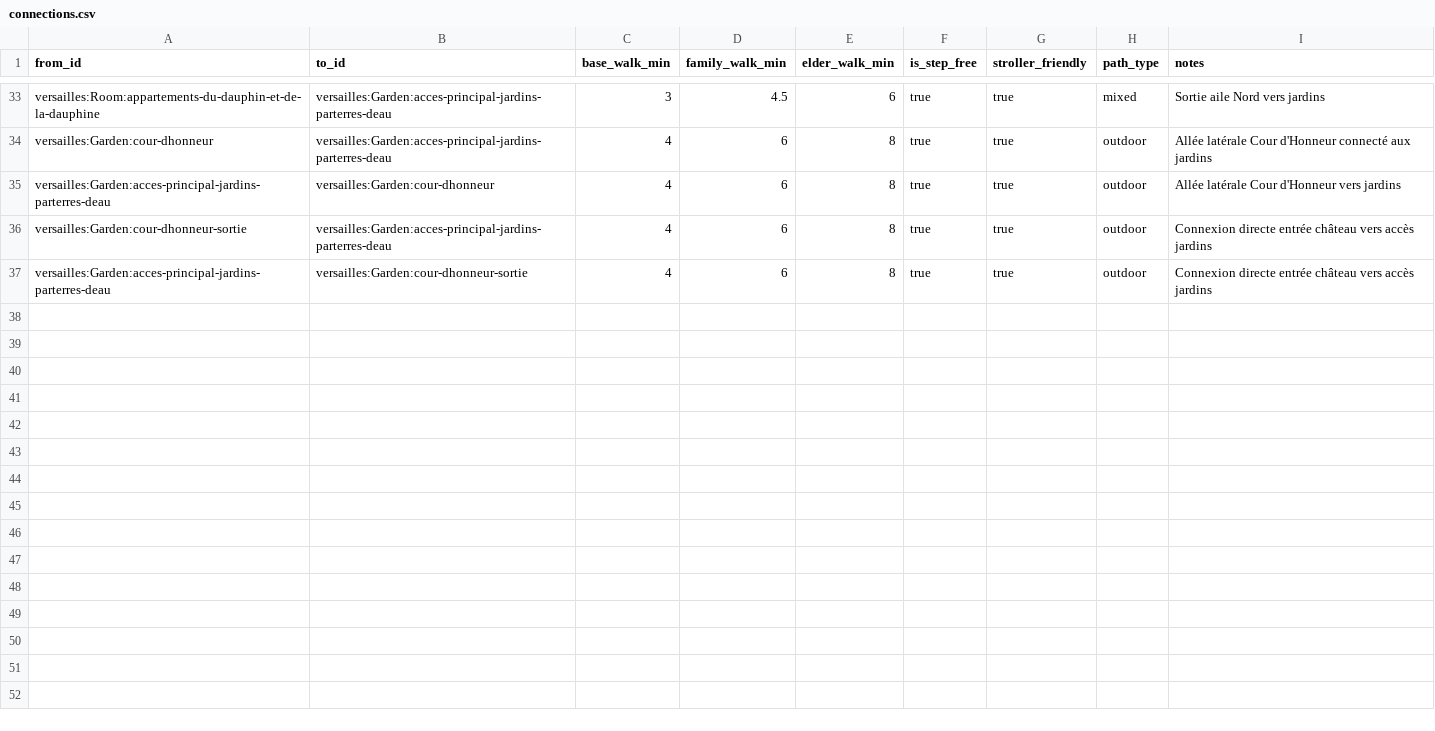
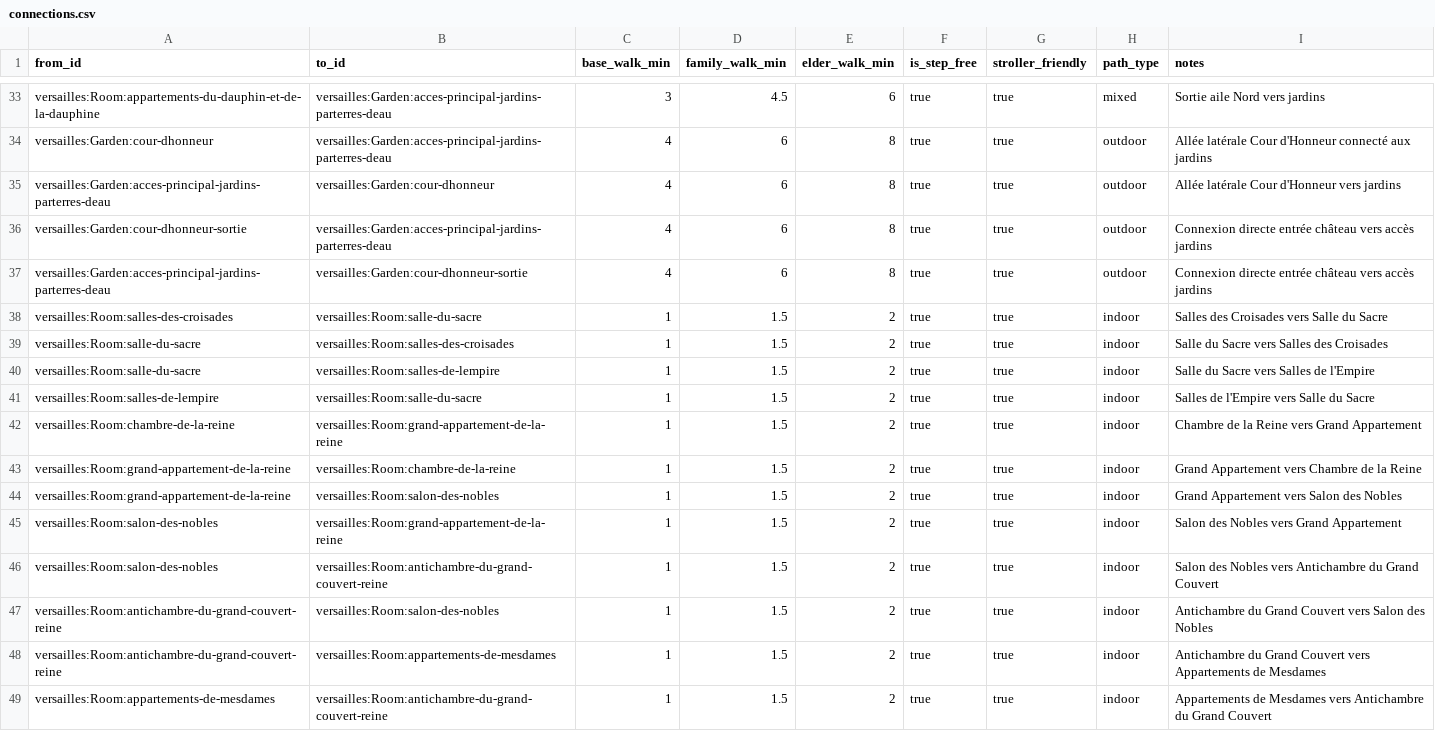
Before and after one commit to raphaelyana/itinerary_planner, a CSV file: data/main_data/connections.csv, drawn as a sheet; only a part is shown, gaps mark what is left out.

Commit message:
Update due to missing connections in data

```diff
--- a/data/main_data/connections.csv
+++ b/data/main_data/connections.csv
@@ -37 +37,13 @@ versailles:Garden:cour-dhonneur-sortie,versailles:Garden:acces-principal-jardins
 versailles:Garden:acces-principal-jardins-parterres-deau,versailles:Garden:cour-dhonneur-sortie,4,6,8,true,true,outdoor,"Connexion directe entrée château vers accès jardins"
+versailles:Room:salles-des-croisades,versailles:Room:salle-du-sacre,1,1.5,2,true,true,indoor,"Salles des Croisades vers Salle du Sacre"
+versailles:Room:salle-du-sacre,versailles:Room:salles-des-croisades,1,1.5,2,true,true,indoor,"Salle du Sacre vers Salles des Croisades"
+versailles:Room:salle-du-sacre,versailles:Room:salles-de-lempire,1,1.5,2,true,true,indoor,"Salle du Sacre vers Salles de l'Empire"
+versailles:Room:salles-de-lempire,versailles:Room:salle-du-sacre,1,1.5,2,true,true,indoor,"Salles de l'Empire vers Salle du Sacre"
+versailles:Room:chambre-de-la-reine,versailles:Room:grand-appartement-de-la-reine,1,1.5,2,true,true,indoor,"Chambre de la Reine vers Grand Appartement"
+versailles:Room:grand-appartement-de-la-reine,versailles:Room:chambre-de-la-reine,1,1.5,2,true,true,indoor,"Grand Appartement vers Chambre de la Reine"
+versailles:Room:grand-appartement-de-la-reine,versailles:Room:salon-des-nobles,1,1.5,2,true,true,indoor,"Grand Appartement vers Salon des Nobles"
+versailles:Room:salon-des-nobles,versailles:Room:grand-appartement-de-la-reine,1,1.5,2,true,true,indoor,"Salon des Nobles vers Grand Appartement"
+versailles:Room:salon-des-nobles,versailles:Room:antichambre-du-grand-couvert-reine,1,1.5,2,true,true,indoor,"Salon des Nobles vers Antichambre du Grand Couvert"
+versailles:Room:antichambre-du-grand-couvert-reine,versailles:Room:salon-des-nobles,1,1.5,2,true,true,indoor,"Antichambre du Grand Couvert vers Salon des Nobles"
+versailles:Room:antichambre-du-grand-couvert-reine,versailles:Room:appartements-de-mesdames,1,1.5,2,true,true,indoor,"Antichambre du Grand Couvert vers Appartements de Mesdames"
+versailles:Room:appartements-de-mesdames,versailles:Room:antichambre-du-grand-couvert-reine,1,1.5,2,true,true,indoor,"Appartements de Mesdames vers Antichambre du Grand Couvert"
```
Also changed, not shown: 2 other files.
